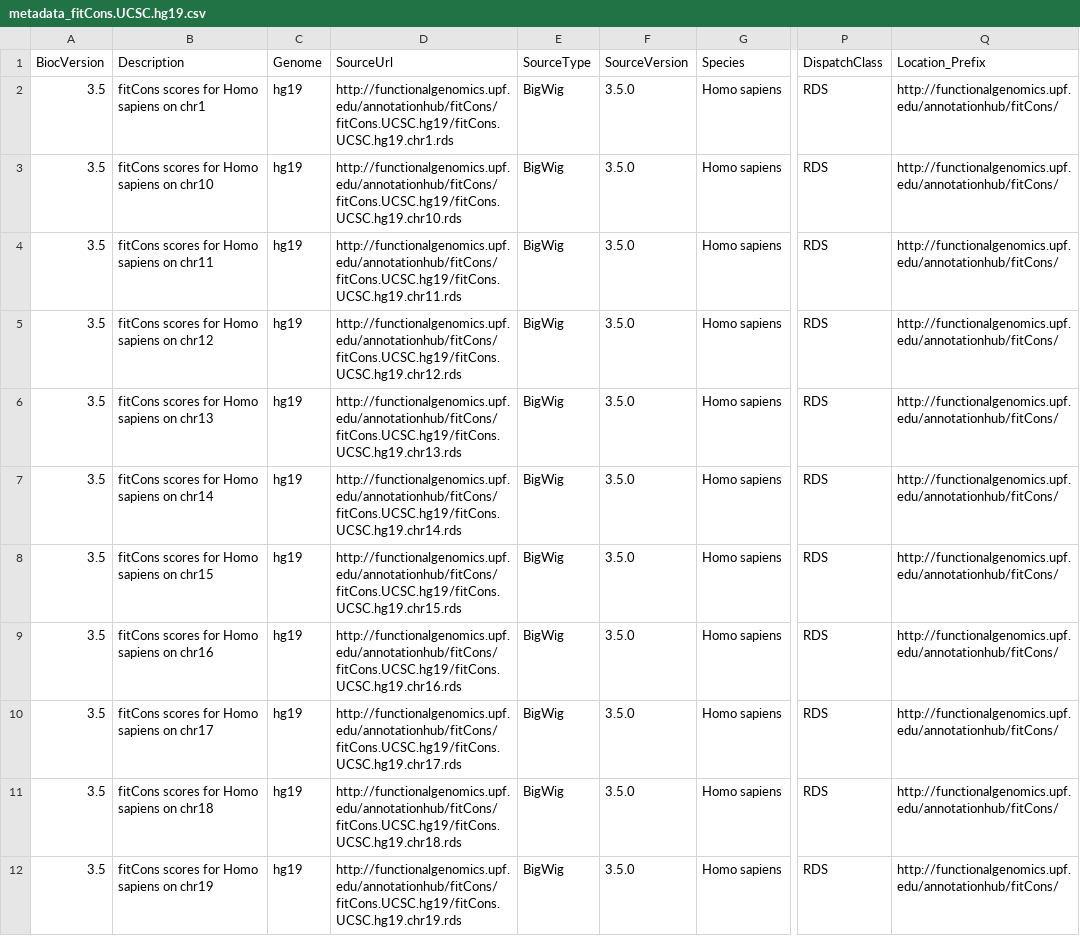
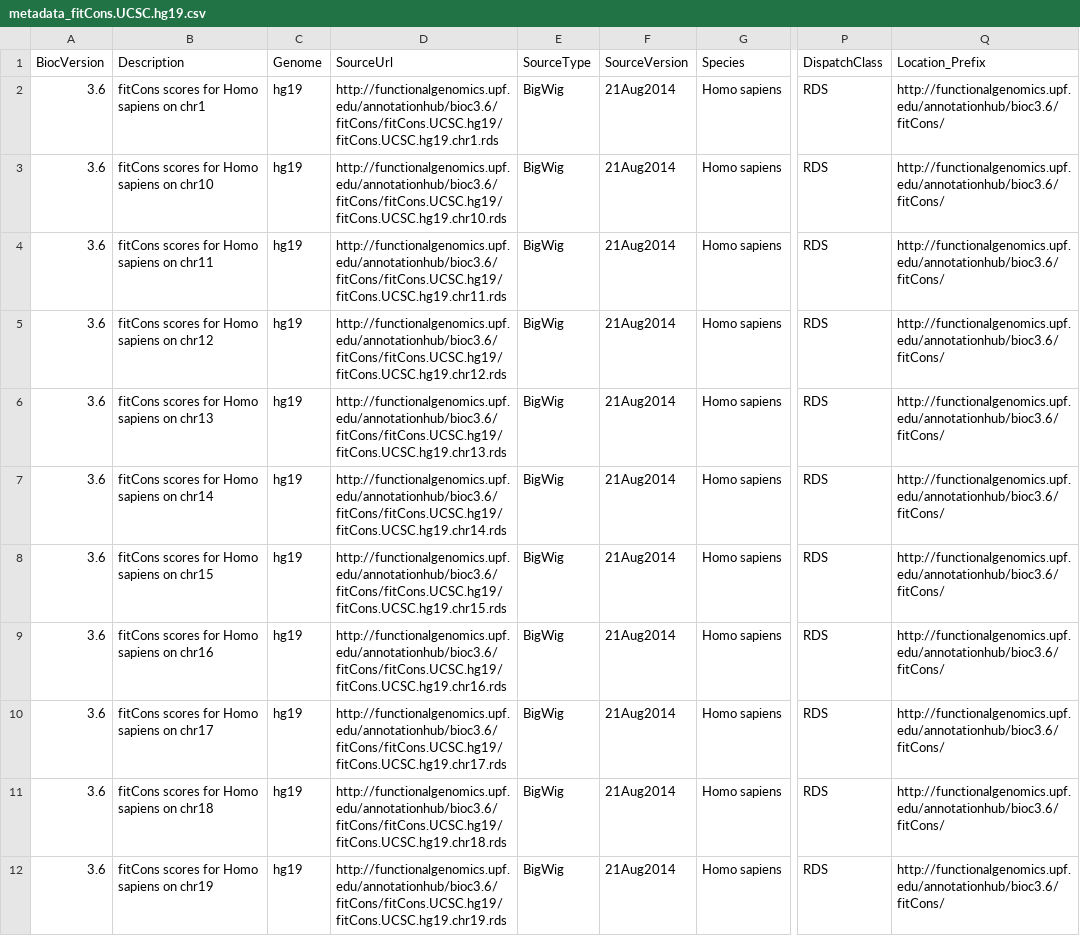
Before and after one commit to rcastelo/GenomicScores, a CSV file: inst/extdata/metadata_fitCons.UCSC.hg19.csv, drawn as a sheet; only a part is shown, gaps mark what is left out; the diff covers the shown part only; the diff names each change by its address in the sheet, - before the commit and + after, or states it on an @@ line.

```diff
--- a/inst/extdata/metadata_fitCons.UCSC.hg19.csv
+++ b/inst/extdata/metadata_fitCons.UCSC.hg19.csv
-A2:A12 (BiocVersion): 3.5
+A2:A12 (BiocVersion): 3.6
-D2 (SourceUrl): http://functionalgenomics.upf.edu/annotationhub/fitCons/fitCons.UCSC.hg19/fitCons.UCSC.hg19.chr1.rds
+D2 (SourceUrl): http://functionalgenomics.upf.edu/annotationhub/bioc3.6/fitCons/fitCons.UCSC.hg19/fitCons.UCSC.hg19.chr1.rds
-F2:F12 (SourceVersion): 3.5.0
+F2:F12 (SourceVersion): 21Aug2014
-Q2:Q12 (Location_Prefix): http://functionalgenomics.upf.edu/annotationhub/fitCons/
+Q2:Q12 (Location_Prefix): http://functionalgenomics.upf.edu/annotationhub/bioc3.6/fitCons/
-D3 (SourceUrl): http://functionalgenomics.upf.edu/annotationhub/fitCons/fitCons.UCSC.hg19/fitCons.UCSC.hg19.chr10.rds
+D3 (SourceUrl): http://functionalgenomics.upf.edu/annotationhub/bioc3.6/fitCons/fitCons.UCSC.hg19/fitCons.UCSC.hg19.chr10.rds
-D4 (SourceUrl): http://functionalgenomics.upf.edu/annotationhub/fitCons/fitCons.UCSC.hg19/fitCons.UCSC.hg19.chr11.rds
+D4 (SourceUrl): http://functionalgenomics.upf.edu/annotationhub/bioc3.6/fitCons/fitCons.UCSC.hg19/fitCons.UCSC.hg19.chr11.rds
-D5 (SourceUrl): http://functionalgenomics.upf.edu/annotationhub/fitCons/fitCons.UCSC.hg19/fitCons.UCSC.hg19.chr12.rds
+D5 (SourceUrl): http://functionalgenomics.upf.edu/annotationhub/bioc3.6/fitCons/fitCons.UCSC.hg19/fitCons.UCSC.hg19.chr12.rds
-D6 (SourceUrl): http://functionalgenomics.upf.edu/annotationhub/fitCons/fitCons.UCSC.hg19/fitCons.UCSC.hg19.chr13.rds
+D6 (SourceUrl): http://functionalgenomics.upf.edu/annotationhub/bioc3.6/fitCons/fitCons.UCSC.hg19/fitCons.UCSC.hg19.chr13.rds
-D7 (SourceUrl): http://functionalgenomics.upf.edu/annotationhub/fitCons/fitCons.UCSC.hg19/fitCons.UCSC.hg19.chr14.rds
+D7 (SourceUrl): http://functionalgenomics.upf.edu/annotationhub/bioc3.6/fitCons/fitCons.UCSC.hg19/fitCons.UCSC.hg19.chr14.rds
-D8 (SourceUrl): http://functionalgenomics.upf.edu/annotationhub/fitCons/fitCons.UCSC.hg19/fitCons.UCSC.hg19.chr15.rds
+D8 (SourceUrl): http://functionalgenomics.upf.edu/annotationhub/bioc3.6/fitCons/fitCons.UCSC.hg19/fitCons.UCSC.hg19.chr15.rds
-D9 (SourceUrl): http://functionalgenomics.upf.edu/annotationhub/fitCons/fitCons.UCSC.hg19/fitCons.UCSC.hg19.chr16.rds
+D9 (SourceUrl): http://functionalgenomics.upf.edu/annotationhub/bioc3.6/fitCons/fitCons.UCSC.hg19/fitCons.UCSC.hg19.chr16.rds
-D10 (SourceUrl): http://functionalgenomics.upf.edu/annotationhub/fitCons/fitCons.UCSC.hg19/fitCons.UCSC.hg19.chr17.rds
+D10 (SourceUrl): http://functionalgenomics.upf.edu/annotationhub/bioc3.6/fitCons/fitCons.UCSC.hg19/fitCons.UCSC.hg19.chr17.rds
-D11 (SourceUrl): http://functionalgenomics.upf.edu/annotationhub/fitCons/fitCons.UCSC.hg19/fitCons.UCSC.hg19.chr18.rds
+D11 (SourceUrl): http://functionalgenomics.upf.edu/annotationhub/bioc3.6/fitCons/fitCons.UCSC.hg19/fitCons.UCSC.hg19.chr18.rds
-D12 (SourceUrl): http://functionalgenomics.upf.edu/annotationhub/fitCons/fitCons.UCSC.hg19/fitCons.UCSC.hg19.chr19.rds
+D12 (SourceUrl): http://functionalgenomics.upf.edu/annotationhub/bioc3.6/fitCons/fitCons.UCSC.hg19/fitCons.UCSC.hg19.chr19.rds
```
Also changed, not shown: 44 edited cells elsewhere in this file, inst/extdata/metadata_phastCons100way.UCSC.hg19.csv, inst/extdata/metadata_phyloP100way.UCSC.hg19.csv, 14 other files.
